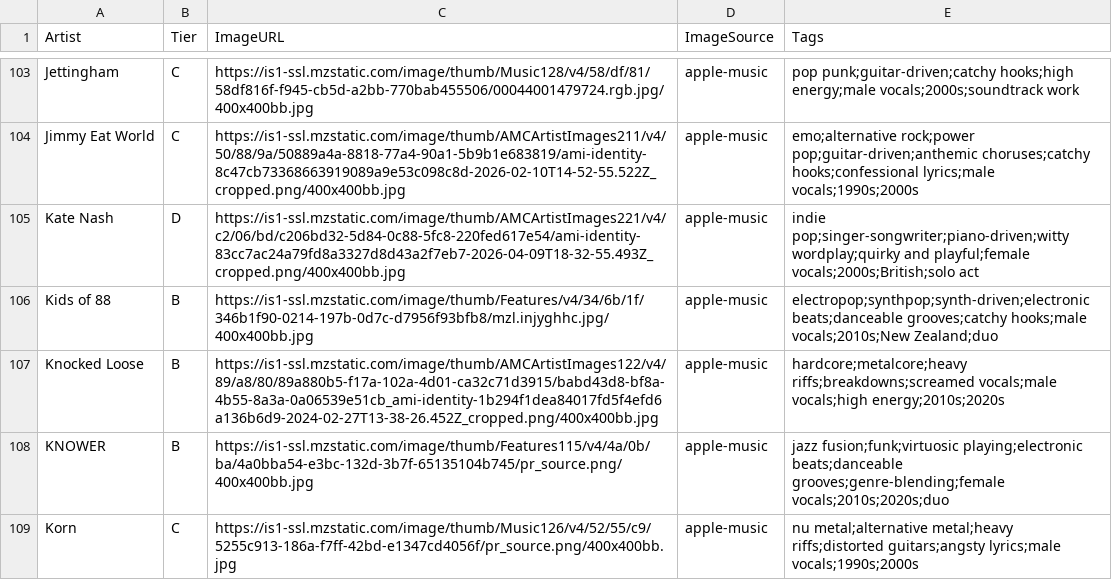
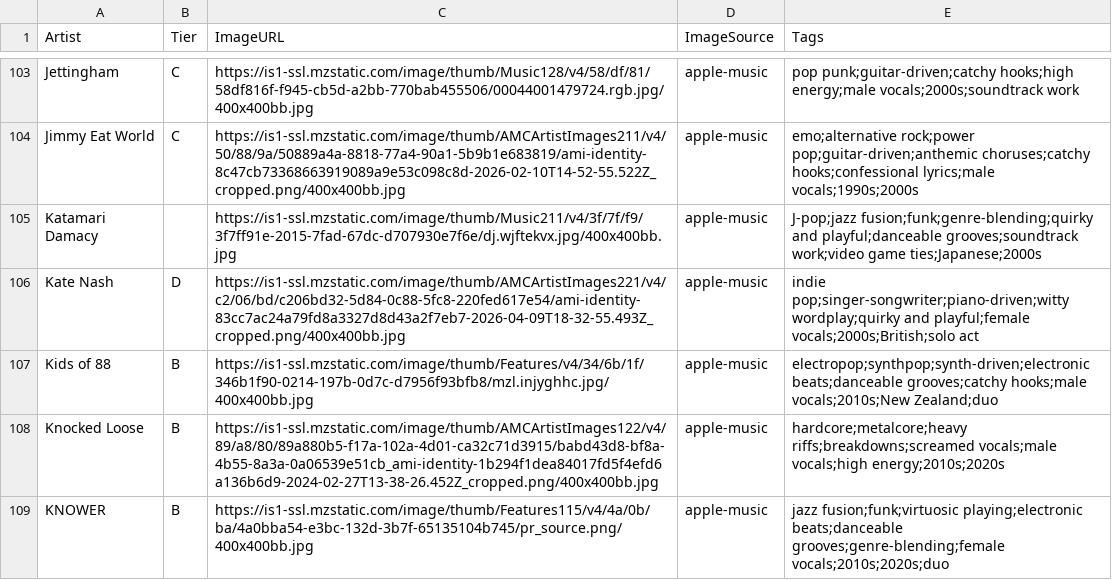
Before and after one commit to michaelficarra/music, a CSV file: data/artists.csv, drawn as a sheet; only a part is shown, gaps mark what is left out; the shorter side is filled out with more unchanged rows.

Commit message:
add Katamari Damacy

```diff
--- a/data/artists.csv
+++ b/data/artists.csv
@@ -104,2 +104,3 @@ Jettingham,C,https://is1-ssl.mzstatic.com/image/thumb/Music128/v4/58/df/81/58df8
 Jimmy Eat World,C,https://is1-ssl.mzstatic.com/image/thumb/AMCArtistImages211/v4/50/88/9a/50889a4a-8818-77a4-90a1-5b9b1e683819/ami-identity-8c47cb73368663919089a9e53c098c8d-2026-02-10T14-52-55.522Z_cropped.png/400x400bb.jpg,apple-music,emo;alternative rock;power pop;guitar-driven;anthemic choruses;catchy hooks;confessional lyrics;male vocals;1990s;2000s
+Katamari Damacy,,https://is1-ssl.mzstatic.com/image/thumb/Music211/v4/3f/7f/f9/3f7ff91e-2015-7fad-67dc-d707930e7f6e/dj.wjftekvx.jpg/400x400bb.jpg,apple-music,J-pop;jazz fusion;funk;genre-blending;quirky and playful;danceable grooves;soundtrack work;video game ties;Japanese;2000s
 Kate Nash,D,https://is1-ssl.mzstatic.com/image/thumb/AMCArtistImages221/v4/c2/06/bd/c206bd32-5d84-0c88-5fc8-220fed617e54/ami-identity-83cc7ac24a79fd8a3327d8d43a2f7eb7-2026-04-09T18-32-55.493Z_cropped.png/400x400bb.jpg,apple-music,indie pop;singer-songwriter;piano-driven;witty wordplay;quirky and playful;female vocals;2000s;British;solo act
```
